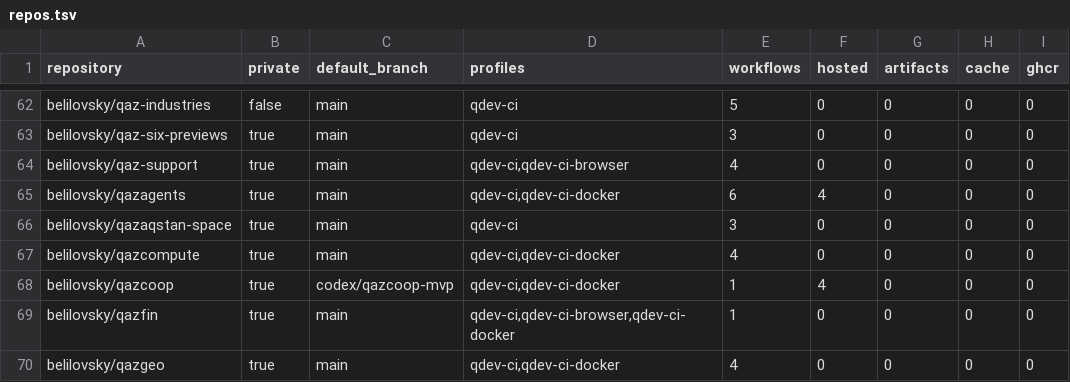
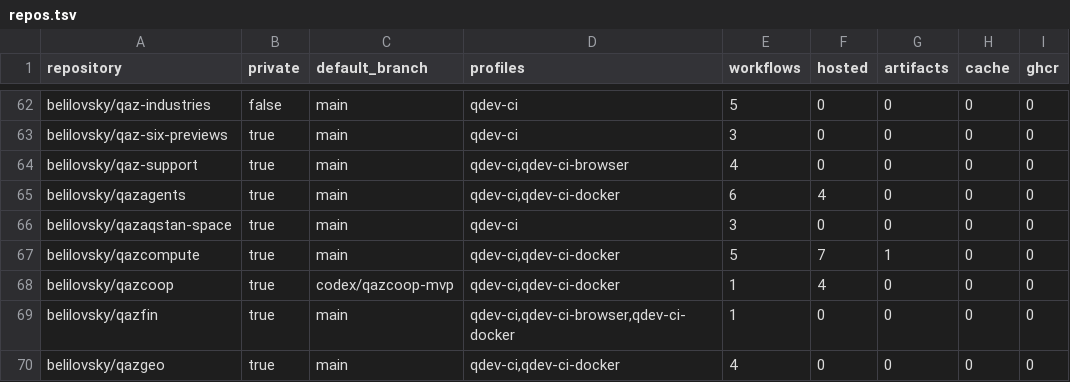
Before and after one commit to belilovsky/qdev-runner-control-plane, a TSV file: inventory/repos.tsv, drawn as a sheet; only a part is shown, gaps mark what is left out.

```diff
--- a/inventory/repos.tsv
+++ b/inventory/repos.tsv
@@ -66,3 +66,3 @@ belilovsky/qazagents	true	main	qdev-ci,qdev-ci-docker	6	4	0	0	0
 belilovsky/qazaqstan-space	true	main	qdev-ci	3	0	0	0	0
-belilovsky/qazcompute	true	main	qdev-ci,qdev-ci-docker	4	0	0	0	0
+belilovsky/qazcompute	true	main	qdev-ci,qdev-ci-docker	5	7	1	0	0
 belilovsky/qazcoop	true	codex/qazcoop-mvp	qdev-ci,qdev-ci-docker	1	4	0	0	0
```
Also changed, not shown: 2 other files.
